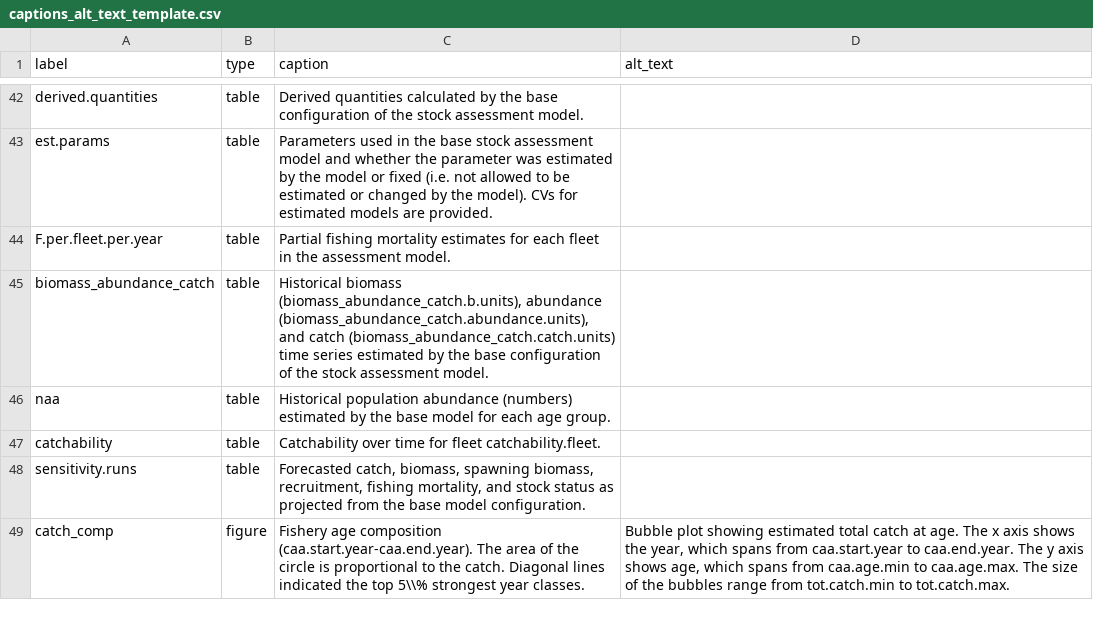
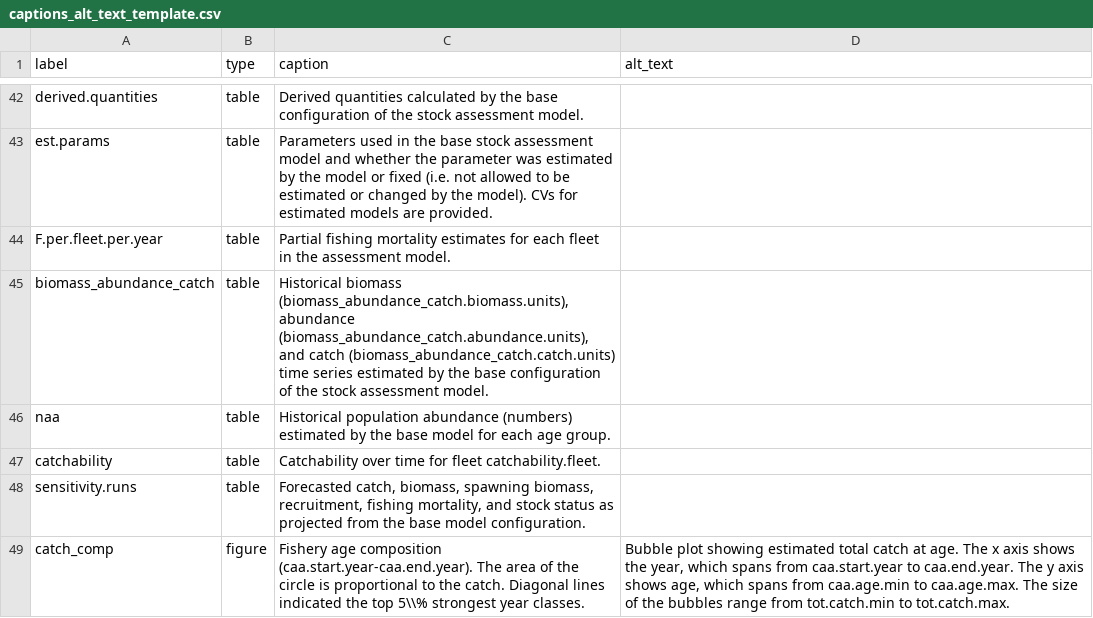
Before and after one commit to nmfs-ost/stockplotr, a CSV file: inst/resources/captions_alt_text_template.csv, drawn as a sheet; only a part is shown, gaps mark what is left out.

```diff
--- a/inst/resources/captions_alt_text_template.csv
+++ b/inst/resources/captions_alt_text_template.csv
@@ -44,3 +44,3 @@ est.params,table,Parameters used in the base stock assessment model and whether
 F.per.fleet.per.year,table,Partial fishing mortality estimates for each fleet in the assessment model.,
-biomass_abundance_catch,table,"Historical biomass (biomass_abundance_catch.b.units), abundance (biomass_abundance_catch.abundance.units), and catch (biomass_abundance_catch.catch.units) time series estimated by the base configuration of the stock assessment model.",
+biomass_abundance_catch,table,"Historical biomass (biomass_abundance_catch.biomass.units), abundance (biomass_abundance_catch.abundance.units), and catch (biomass_abundance_catch.catch.units) time series estimated by the base configuration of the stock assessment model.",
 naa,table,Historical population abundance (numbers) estimated by the base model for each age group.,
```
Also changed, not shown: inst/resources/key_quantity_template.csv, 4 other files.
